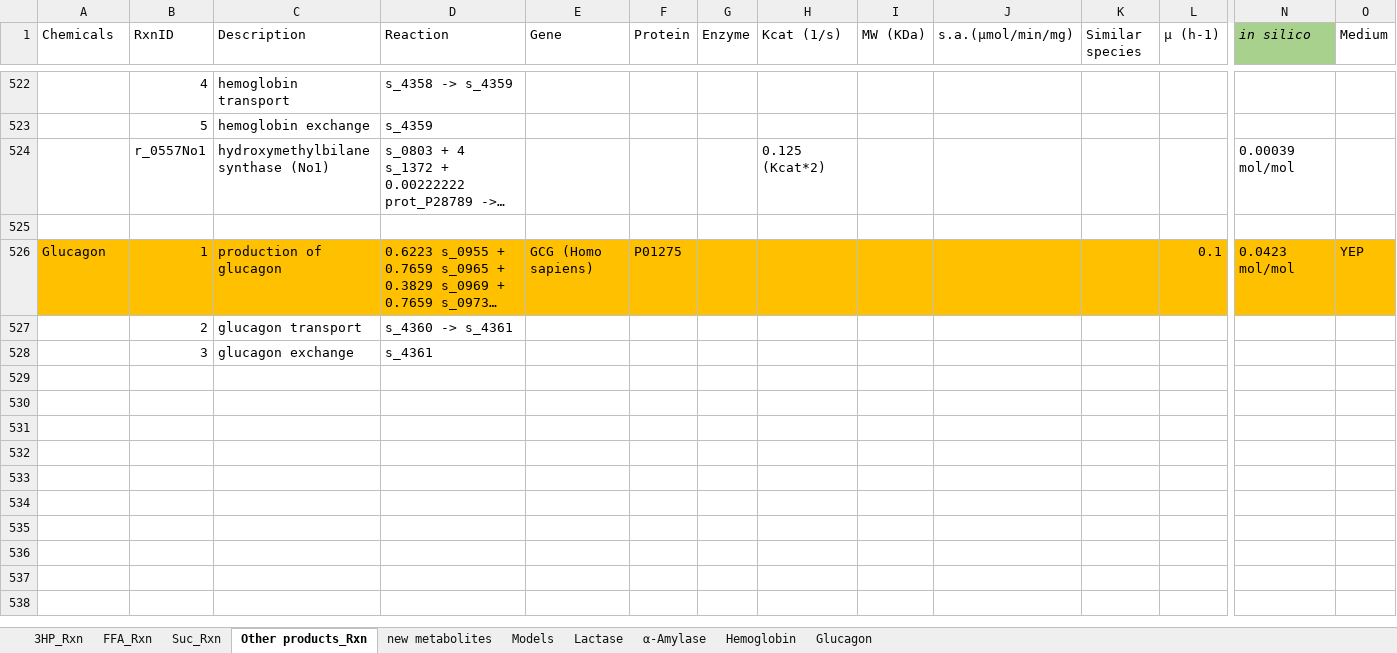
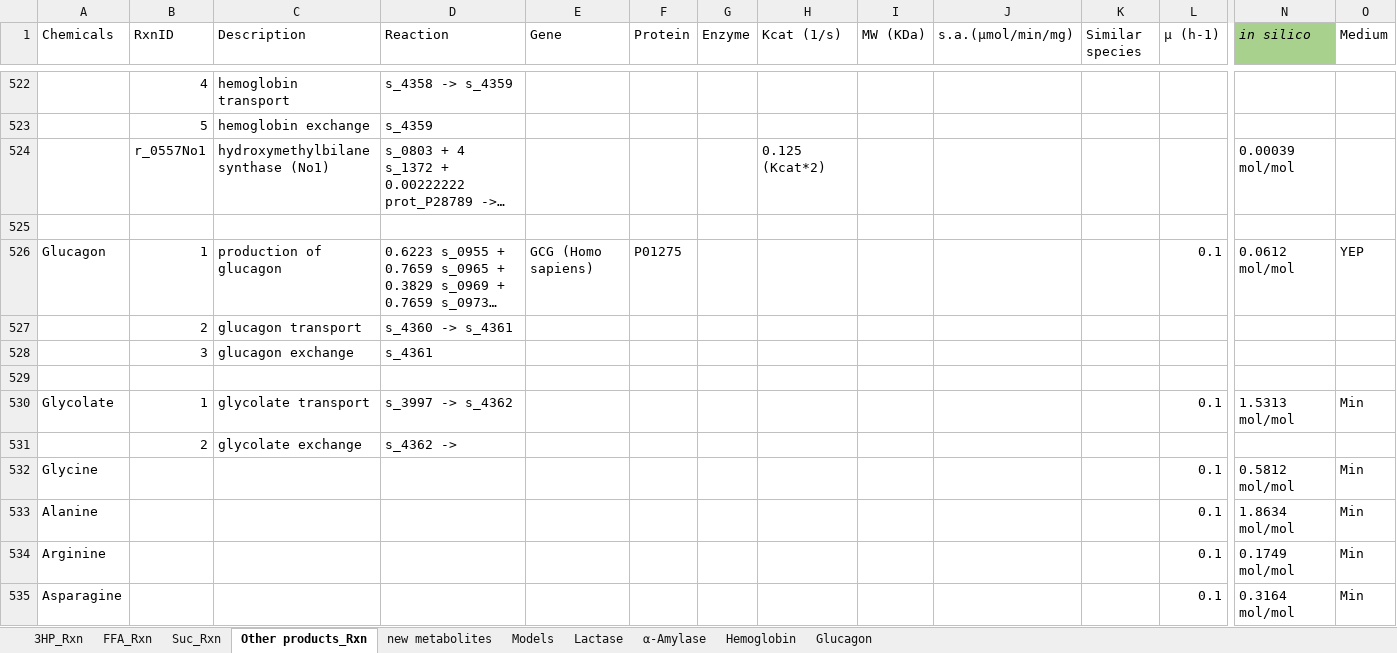
Before and after one commit to broke-why/CellFactory-ecYeastGEM, an Excel workbook: result_ecYeast/Data_Allchemicals.xlsx, sheet Other products_Rxn, drawn as a sheet; only a part is shown, gaps mark what is left out; long unchanged cells end in …; values as stored, in another font and other column widths than the file's, no borders; rows hold the shown columns only; the diff covers the shown part only; the diff names each change by its address in the sheet, - before the commit and + after, or states it on an @@ line.

Commit message:
feat: add results

```diff
--- a/result_ecYeast/Data_Allchemicals.xlsx (sheet Other products_Rxn)
+++ b/result_ecYeast/Data_Allchemicals.xlsx (sheet Other products_Rxn)
-A526:O526 fill: #FFC000
+A526:O526 fill: none
-N526 (in silico): 0.0423 mol/mol
+N526 (in silico): 0.0612 mol/mol
+row 529: (empty)
+row 530: Glycolate | 1 | glycolate transport | s_3997 -> s_4362 |  |  |  |  |  |  |  | 0.1 | 1.5313 mol/mol | Min
+row 531:  | 2 | glycolate exchange | s_4362 ->
+row 532: Glycine |  |  |  |  |  |  |  |  |  |  | 0.1 | 0.5812 mol/mol | Min
+row 533: Alanine |  |  |  |  |  |  |  |  |  |  | 0.1 | 1.8634 mol/mol | Min
+row 534: Arginine |  |  |  |  |  |  |  |  |  |  | 0.1 | 0.1749 mol/mol | Min
+row 535: Asparagine |  |  |  |  |  |  |  |  |  |  | 0.1 | 0.3164 mol/mol | Min
```
Also changed, not shown: 34 added rows, 1 edited cell and cell formats elsewhere in this sheet, sheet Models, sheet new metabolites, 41 other files.
